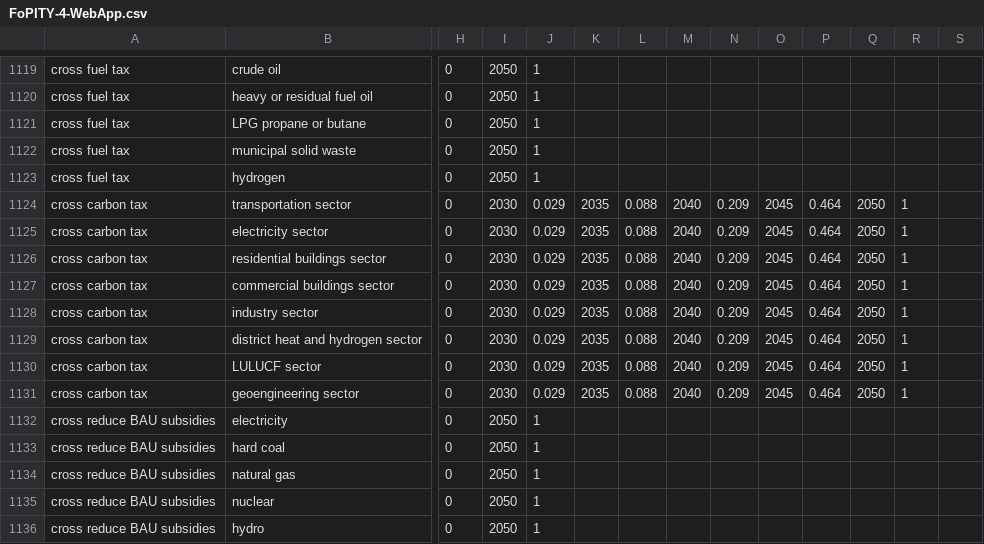
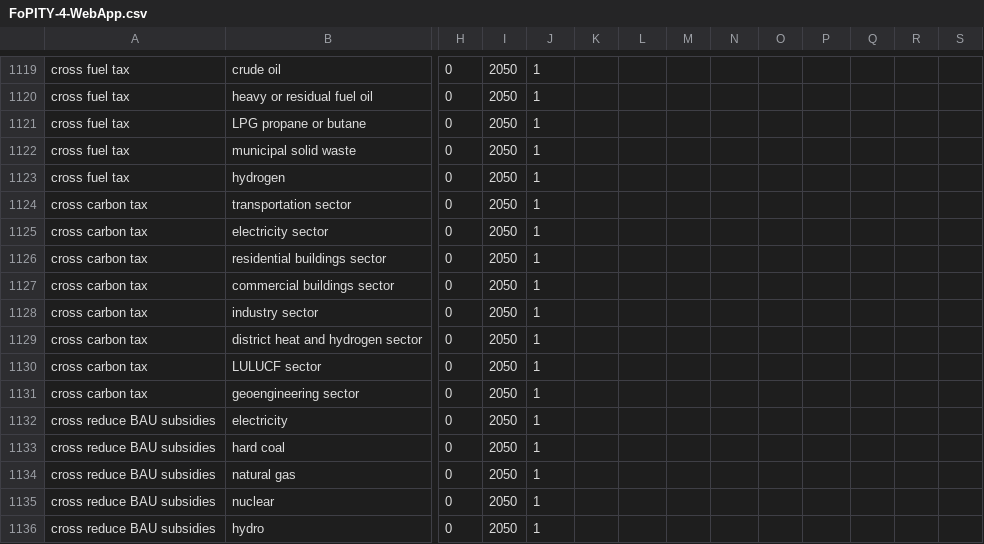
Before and after one commit to EnergyInnovation/eps-mexico, a CSV file: InputData/plcy-schd/FoPITY/FoPITY-4-WebApp.csv, drawn as a sheet; only a part is shown, gaps mark what is left out; the diff names each change by its address in the sheet, - before the commit and + after, or states it on an @@ line.

```diff
--- a/InputData/plcy-schd/FoPITY/FoPITY-4-WebApp.csv
+++ b/InputData/plcy-schd/FoPITY/FoPITY-4-WebApp.csv
-I1124:I1131: 2030
+I1124:I1131: 2050
-J1124:J1131: 0.029
+J1124:J1131: 1
-K1124:K1131: 2035
+K1124:K1131: (empty)
-L1124:L1131: 0.088
+L1124:L1131: (empty)
-M1124:M1131: 2040
+M1124:M1131: (empty)
-N1124:N1131: 0.209
+N1124:N1131: (empty)
-O1124:O1131: 2045
+O1124:O1131: (empty)
-P1124:P1131: 0.464
+P1124:P1131: (empty)
-Q1124:Q1131: 2050
+Q1124:Q1131: (empty)
-R1124:R1131: 1
+R1124:R1131: (empty)
```
Also changed, not shown: InputData/plcy-schd/FoPITY/FoPITY-5.csv, 3 other files.
